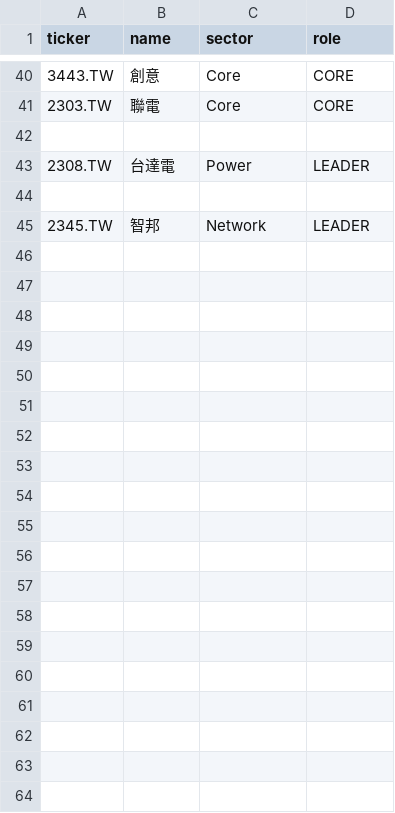
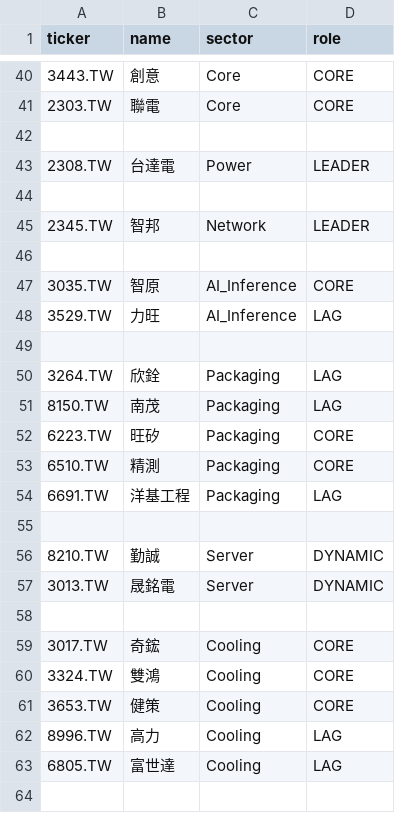
Before and after one commit to shimeon8129/investment-os, a CSV file: data/universe_tw.csv, drawn as a sheet; only a part is shown, gaps mark what is left out; the diff covers the shown part only.

```diff
--- a/data/universe_tw.csv
+++ b/data/universe_tw.csv
@@ -45 +45,20 @@ ticker,name,sector,role
 2345.TW,智邦,Network,LEADER
+
+3035.TW,智原,AI_Inference,CORE
+3529.TW,力旺,AI_Inference,LAG
+
+3264.TW,欣銓,Packaging,LAG
+8150.TW,南茂,Packaging,LAG
+6223.TW,旺矽,Packaging,CORE
+6510.TW,精測,Packaging,CORE
+6691.TW,洋基工程,Packaging,LAG
+
+8210.TW,勤誠,Server,DYNAMIC
+3013.TW,晟銘電,Server,DYNAMIC
+
+3017.TW,奇鋐,Cooling,CORE
+3324.TW,雙鴻,Cooling,CORE
+3653.TW,健策,Cooling,CORE
+8996.TW,高力,Cooling,LAG
+6805.TW,富世達,Cooling,LAG
+
```
Also changed, not shown: 12 added rows elsewhere in this file, 1 other file.
